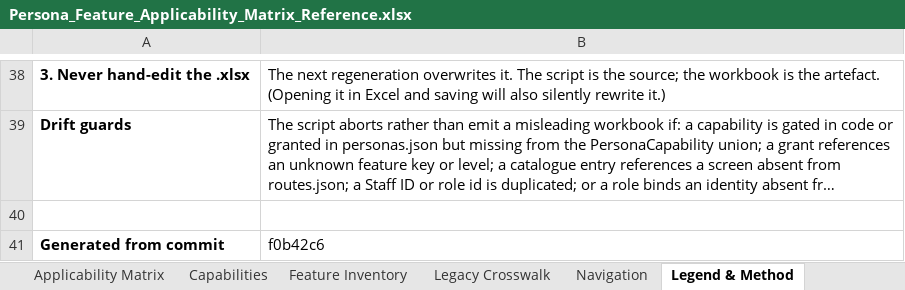
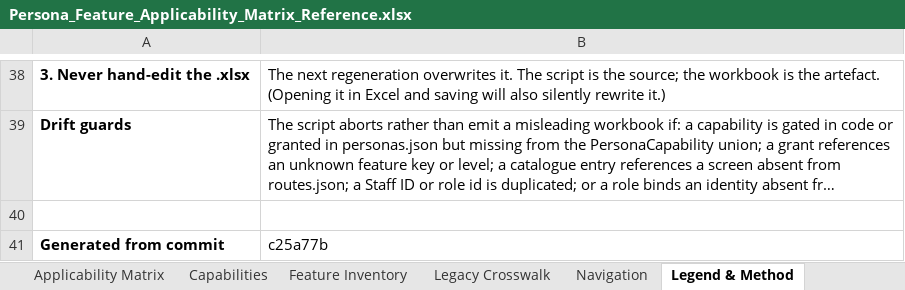
Before and after one commit to parithys/vfq-dxp, an Excel workbook: vfq-dxp-app/reference/outputs/Persona_Feature_Applicability_Matrix_Reference.xlsx, sheet Legend & Method, drawn as a sheet; only a part is shown, gaps mark what is left out; long unchanged cells end in …; values as stored, in another font and other column widths than the file's, no borders; the diff names each change by its address in the sheet, - before the commit and + after, or states it on an @@ line.

```diff
--- a/vfq-dxp-app/reference/outputs/Persona_Feature_Applicability_Matrix_Reference.xlsx (sheet Legend & Method)
+++ b/vfq-dxp-app/reference/outputs/Persona_Feature_Applicability_Matrix_Reference.xlsx (sheet Legend & Method)
-B41: f0b42c6
+B41: c25a77b
```
Also changed, not shown: vfq-dxp-app/reference/outputs/01 Test_Data.xlsx, vfq-dxp-app/reference/outputs/02 Customer-Inventory.xlsx, 44 other files.
